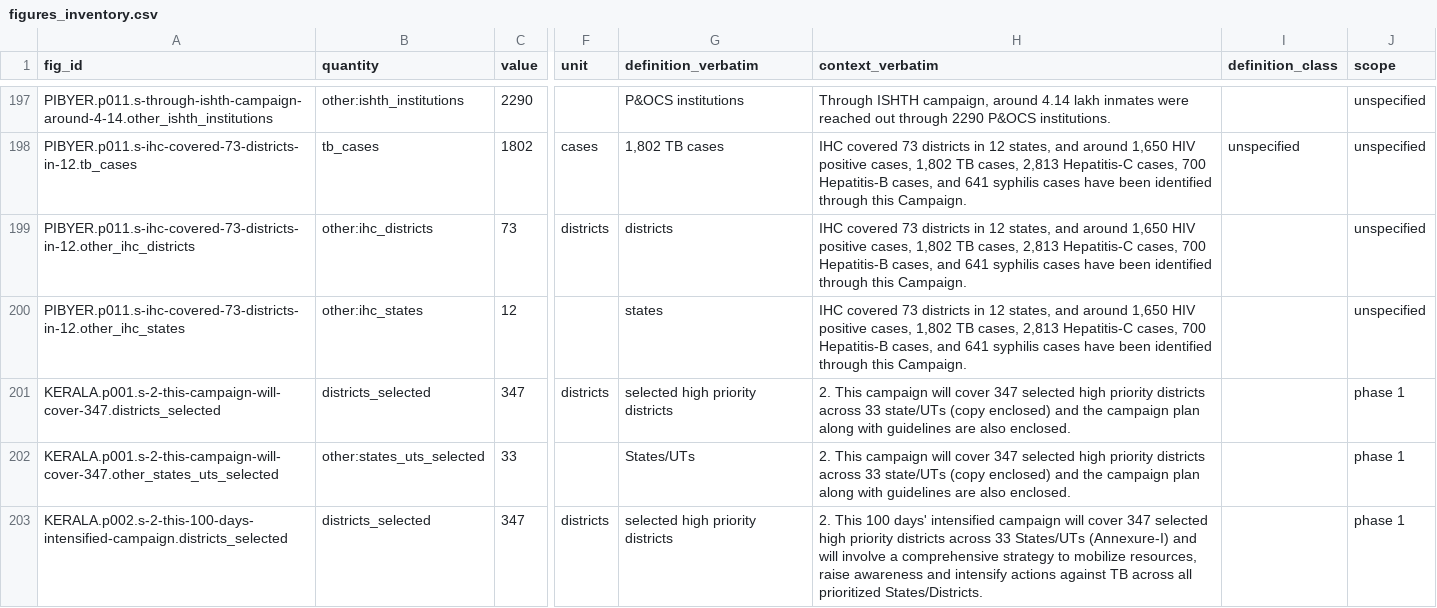
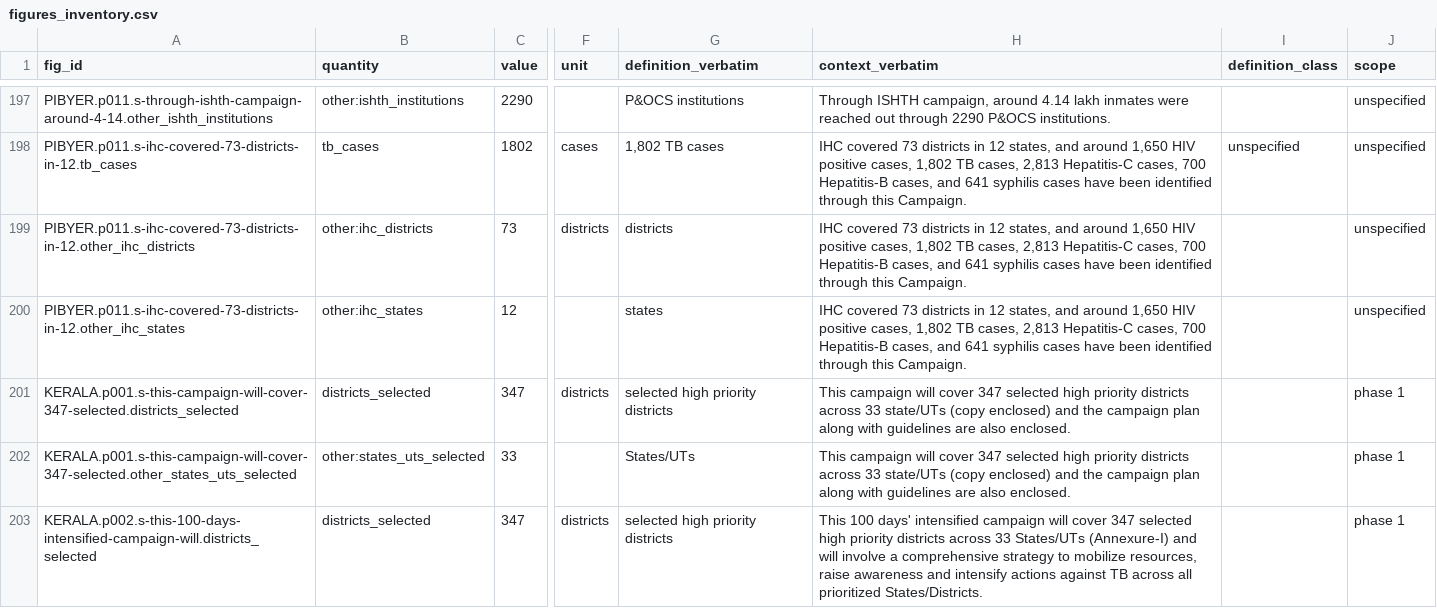
Before and after one commit to hssling/india-tb-acf-campaign, a CSV file: data/figures_inventory.csv, drawn as a sheet; only a part is shown, gaps mark what is left out; the diff covers the shown part only; the diff names each change by its address in the sheet, - before the commit and + after, or states it on an @@ line.

```diff
--- a/data/figures_inventory.csv
+++ b/data/figures_inventory.csv
-A201 (fig_id): KERALA.p001.s-2-this-campaign-will-cover-347.districts_selected
+A201 (fig_id): KERALA.p001.s-this-campaign-will-cover-347-selected.districts_selected
-H201:H202 (context_verbatim): 2. This campaign…
+H201:H202 (context_verbatim): This campaign…
-A202 (fig_id): KERALA.p001.s-2-this-campaign-will-cover-347.other_states_uts_selected
+A202 (fig_id): KERALA.p001.s-this-campaign-will-cover-347-selected.other_states_uts_selected
-A203 (fig_id): KERALA.p002.s-2-this-100-days-intensified-campaign.districts_selected
+A203 (fig_id): KERALA.p002.s-this-100-days-intensified-campaign-will.districts_selected
-H203 (context_verbatim): 2. This 100…
+H203 (context_verbatim): This 100…
```
Also changed, not shown: 8 edited cells elsewhere in this file, data/extracted/campaign_inventory_provenance.csv, data/extracted/inventory_scope_decisions.csv, 14 other files.
